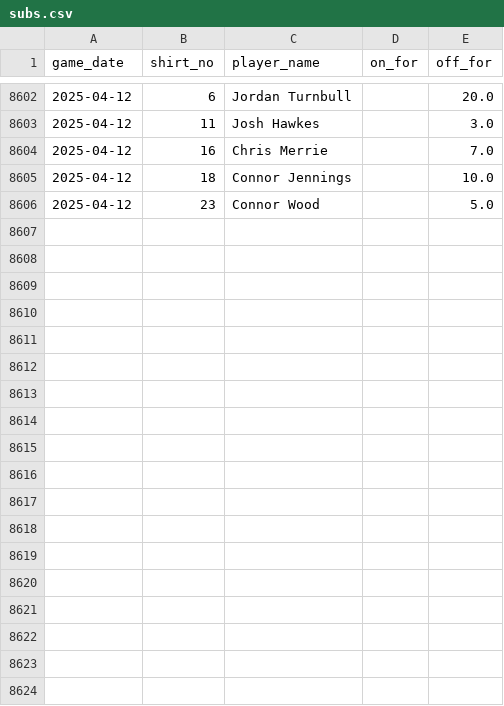
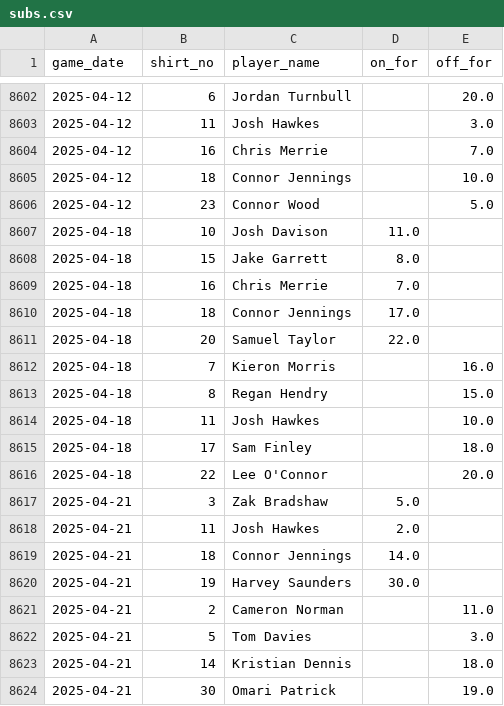
Before and after one commit to petebrown/data-updater-v2, a CSV file: data-r/subs.csv, drawn as a sheet; only a part is shown, gaps mark what is left out.

```diff
--- a/data-r/subs.csv
+++ b/data-r/subs.csv
@@ -8606 +8606,19 @@ game_date,shirt_no,player_name,on_for,off_for
 2025-04-12,23,Connor Wood,,5.0
+2025-04-18,10,Josh Davison,11.0,
+2025-04-18,15,Jake Garrett,8.0,
+2025-04-18,16,Chris Merrie,7.0,
+2025-04-18,18,Connor Jennings,17.0,
+2025-04-18,20,Samuel Taylor,22.0,
+2025-04-18,7,Kieron Morris,,16.0
+2025-04-18,8,Regan Hendry,,15.0
+2025-04-18,11,Josh Hawkes,,10.0
+2025-04-18,17,Sam Finley,,18.0
+2025-04-18,22,Lee O'Connor,,20.0
+2025-04-21,3,Zak Bradshaw,5.0,
+2025-04-21,11,Josh Hawkes,2.0,
+2025-04-21,18,Connor Jennings,14.0,
+2025-04-21,19,Harvey Saunders,30.0,
+2025-04-21,2,Cameron Norman,,11.0
+2025-04-21,5,Tom Davies,,3.0
+2025-04-21,14,Kristian Dennis,,18.0
+2025-04-21,30,Omari Patrick,,19.0
```
Also changed, not shown: data-r/sub_mins.csv, data/league_tables.csv, 27 other files.
